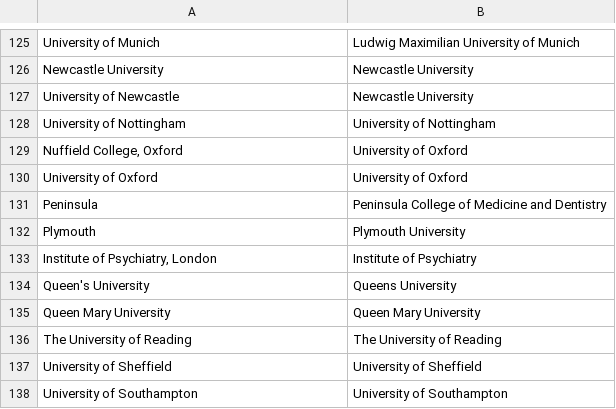
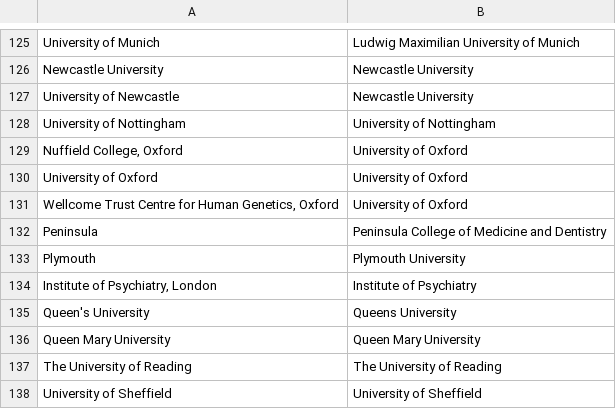
Before and after one commit to OllyButters/puma, a CSV file: config/institute_cleaning.csv, drawn as a sheet; only a part is shown, gaps mark what is left out; the shorter side is filled out with more unchanged rows; the diff names each change by its address in the sheet, - before the commit and + after, or states it on an @@ line.

Commit message:
University of Oxford

```diff
--- a/config/institute_cleaning.csv
+++ b/config/institute_cleaning.csv
+row 131: Wellcome Trust Centre for Human Genetics, Oxford | University of Oxford
```
